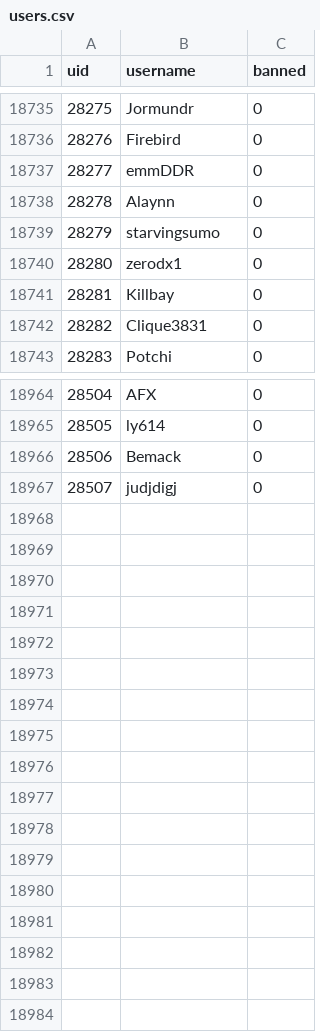
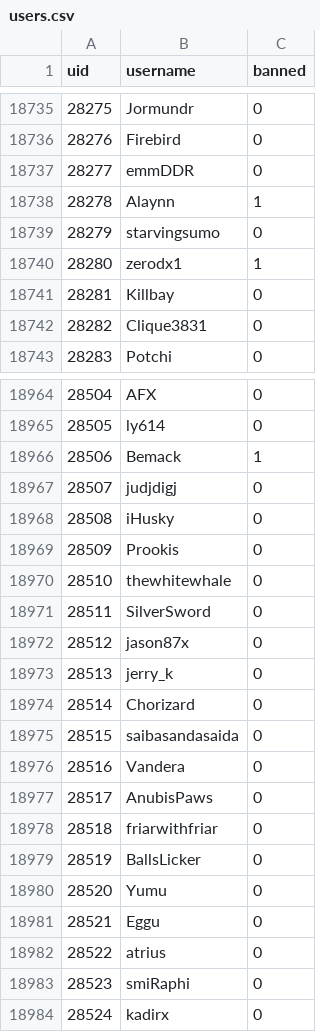
Before and after one commit to h-lunah/file-storage, a CSV file: users.csv, drawn as a sheet; only a part is shown, gaps mark what is left out; the diff covers the shown part only.

Commit message:
Update Sows index with GitHub Actions

```diff
--- a/users.csv
+++ b/users.csv
@@ -18737,5 +18737,5 @@ uid,username,banned
 28277,emmDDR,0
-28278,Alaynn,0
+28278,Alaynn,1
 28279,starvingsumo,0
-28280,zerodx1,0
+28280,zerodx1,1
 28281,Killbay,0
@@ -18965,3 +18965,20 @@ uid,username,banned
 28505,ly614,0
-28506,Bemack,0
+28506,Bemack,1
 28507,judjdigj,0
+28508,iHusky,0
+28509,Prookis,0
+28510,thewhitewhale,0
+28511,SilverSword,0
+28512,jason87x,0
+28513,jerry_k,0
+28514,Chorizard,0
+28515,saibasandasaida,0
+28516,Vandera,0
+28517,AnubisPaws,0
+28518,friarwithfriar,0
+28519,BallsLicker,0
+28520,Yumu,0
+28521,Eggu,0
+28522,atrius,0
+28523,smiRaphi,0
+28524,kadirx,0
```
Also changed, not shown: 19 edited cells elsewhere in this file.
